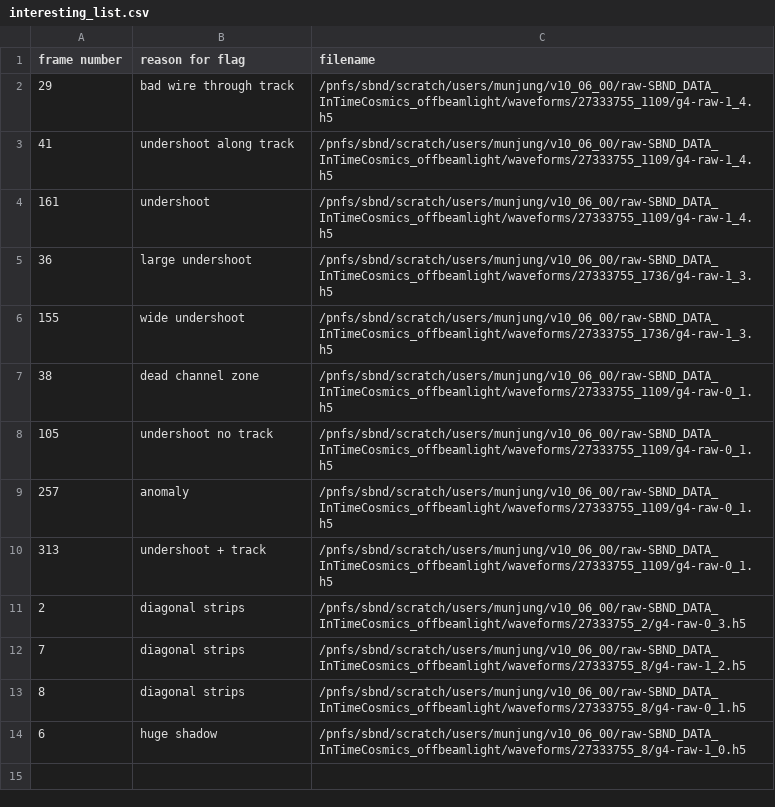
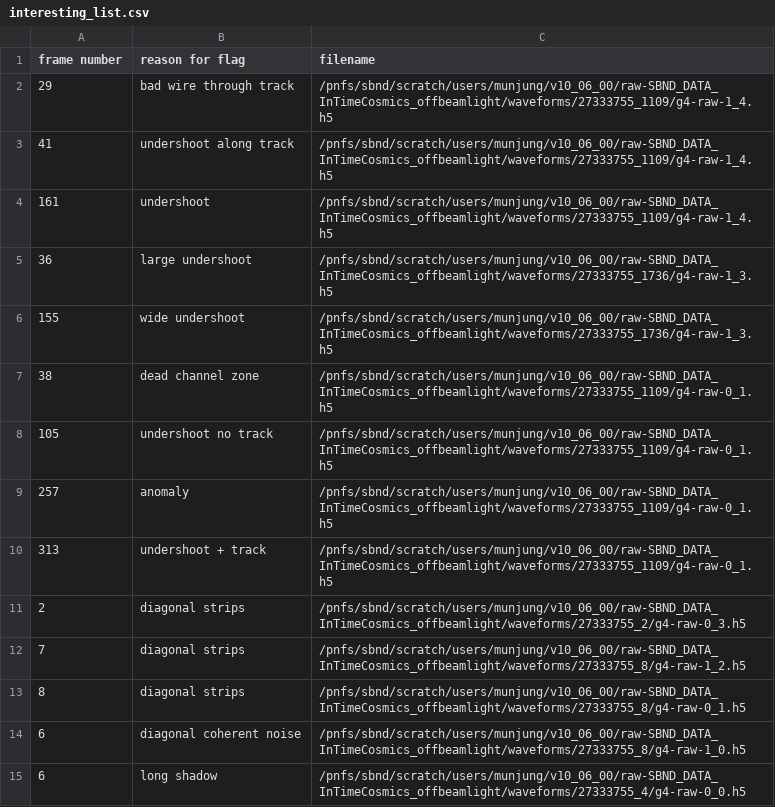
Before and after one commit to gputnam/diffusion-anomaly, a CSV file: notebooks/interesting_list.csv, drawn as a sheet.

Commit message:
updat nb that uses list

```diff
--- a/notebooks/interesting_list.csv
+++ b/notebooks/interesting_list.csv
@@ -13,2 +13,3 @@ frame number,reason for flag,filename
 8,diagonal strips,/pnfs/sbnd/scratch/users/munjung/v10_06_00/raw-SBND_DATA_InTimeCosmics_offbeamlight/waveforms/27333755_8/g4-raw-0_1.h5
-6,huge shadow,/pnfs/sbnd/scratch/users/munjung/v10_06_00/raw-SBND_DATA_InTimeCosmics_offbeamlight/waveforms/27333755_8/g4-raw-1_0.h5
+6,diagonal coherent noise,/pnfs/sbnd/scratch/users/munjung/v10_06_00/raw-SBND_DATA_InTimeCosmics_offbeamlight/waveforms/27333755_8/g4-raw-1_0.h5
+6,long shadow,/pnfs/sbnd/scratch/users/munjung/v10_06_00/raw-SBND_DATA_InTimeCosmics_offbeamlight/waveforms/27333755_4/g4-raw-0_0.h5
```
Also changed, not shown: 1 other file.
